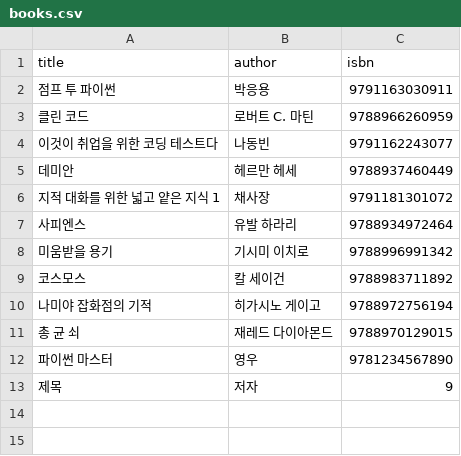
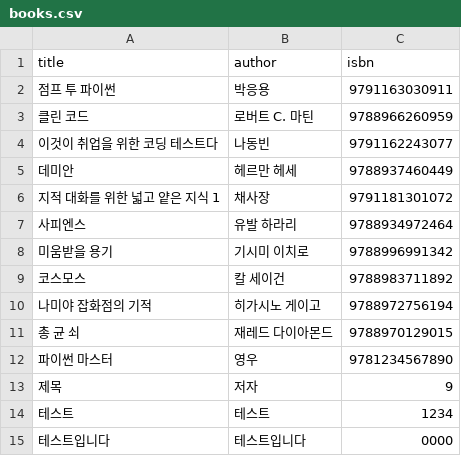
Before and after one commit to Moriental/aws13th-library-system, a CSV file: books.csv, drawn as a sheet; the diff names each change by its address in the sheet, - before the commit and + after, or states it on an @@ line.

```diff
--- a/books.csv
+++ b/books.csv
+row 14: 테스트 | 테스트 | 1234
+row 15: 테스트입니다 | 테스트입니다 | 0000
```
Also changed, not shown: 10 other files.
